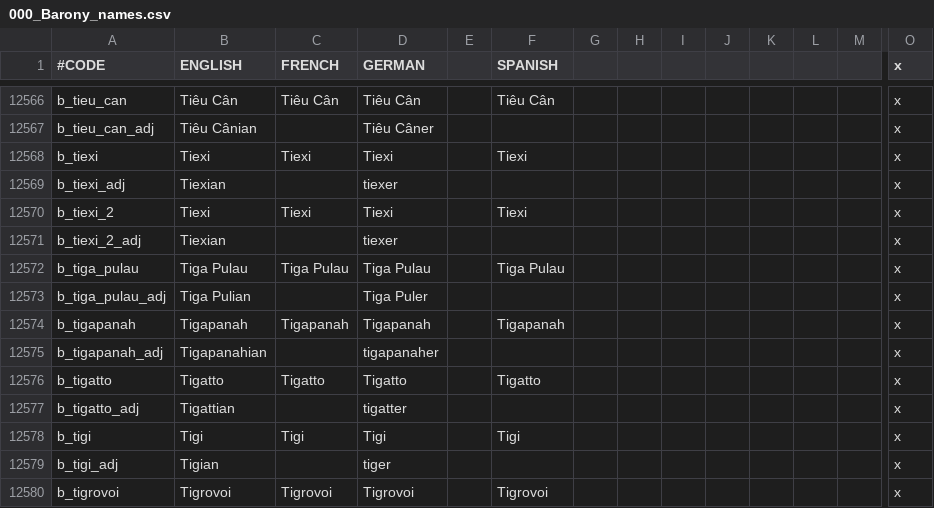
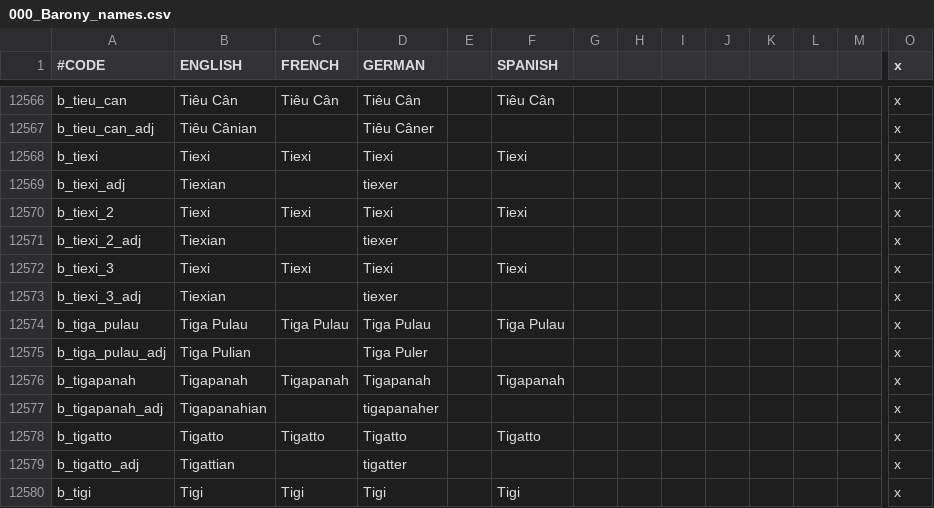
Before and after one commit to derdang/posttoyo, a CSV file: After the End Orientalis/localisation/000_Barony_names.csv, drawn as a sheet; only a part is shown, gaps mark what is left out; the shorter side is filled out with more unchanged rows; rows hold the shown columns only; the diff names each change by its address in the sheet, - before the commit and + after, or states it on an @@ line.

```diff
--- a/After the End Orientalis/localisation/000_Barony_names.csv
+++ b/After the End Orientalis/localisation/000_Barony_names.csv
+row 12572: b_tiexi_3 | Tiexi | Tiexi | Tiexi |  | Tiexi |  |  |  |  |  |  |  | x
+row 12573: b_tiexi_3_adj | Tiexian |  | tiexer |  |  |  |  |  |  |  |  |  | x
```
Also changed, not shown: After the End Orientalis/localisation/000_County_names.csv, After the End Orientalis/localisation/000_Duchy_names.csv, 6 other files.
